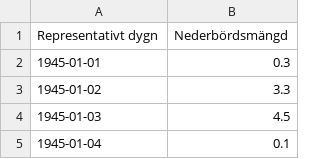
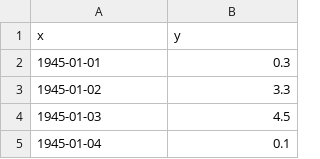
Before and after one commit to a18jonpe/BachelorDegreeProjectIT2021, a CSV file: Dataset CSV/data100.csv, drawn as a sheet; only a part is shown; removed rows and columns are numbered as before the commit, all else as after; the diff names each change by its address in the sheet, - before the commit and + after, or states it on an @@ line.

Commit message:
Updated datasets

```diff
--- a/Dataset CSV/data100.csv
+++ b/Dataset CSV/data100.csv
-row 1: Representativt dygn | Nederbördsmängd
+row 1: x | y
```
Also changed, not shown: 22 other files.
